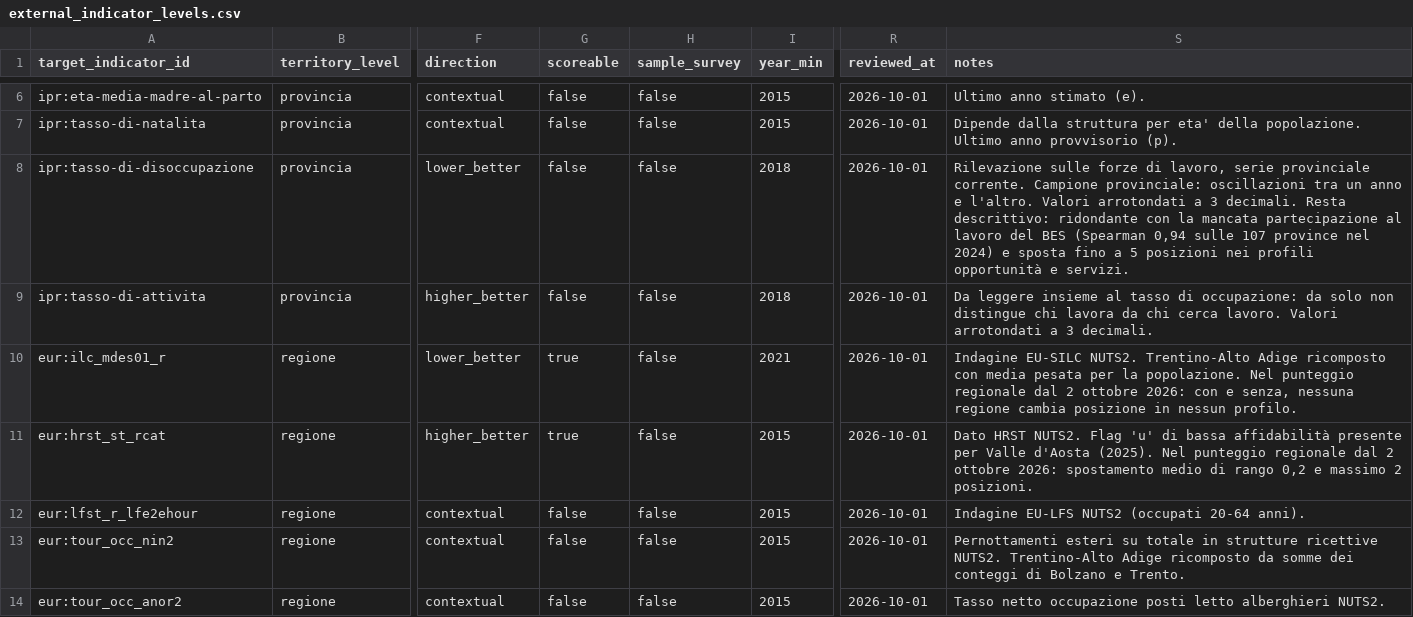
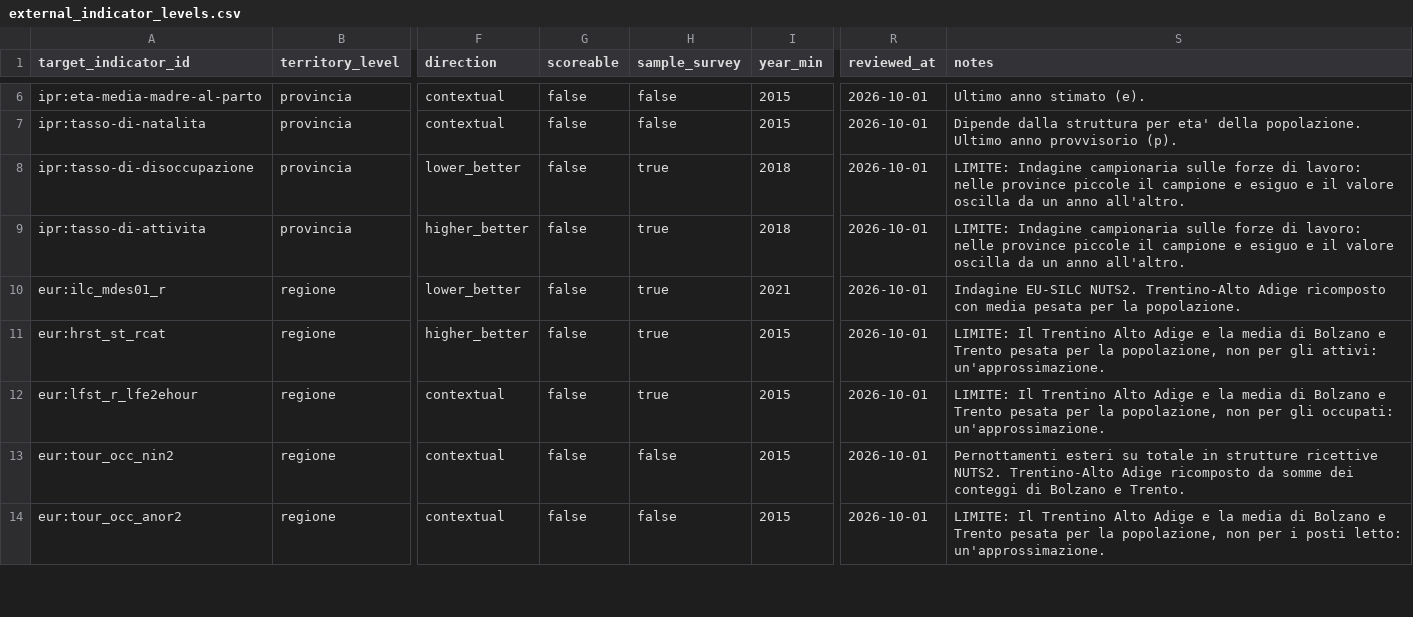
Before and after one commit to nmaiese/diset-viz, a CSV file: app/static/data/external/external_indicator_levels.csv, drawn as a sheet; only a part is shown, gaps mark what is left out; the diff covers the shown part only; the diff names each change by its address in the sheet, - before the commit and + after, or states it on an @@ line.

```diff
--- a/app/static/data/external/external_indicator_levels.csv
+++ b/app/static/data/external/external_indicator_levels.csv
-H8:H12 (sample_survey): false
+H8:H12 (sample_survey): true
-S8 (notes): Rilevazione sulle forze di lavoro, serie provinciale corrente. Campione provinciale: oscillazioni tra un anno e l'altro. Valori arrotondati a 3 decimali. Resta descrittivo: ridondante con la mancata partecipazione al lavoro del BES (Spearman 0,94 sulle 107 province nel 2024) e sposta fino a 5 posizioni nei profili opportunità e servizi.
+S8 (notes): LIMITE: Indagine campionaria sulle forze di lavoro: nelle province piccole il campione e esiguo e il valore oscilla da un anno all'altro.
-S9 (notes): Da leggere insieme al tasso di occupazione: da solo non distingue chi lavora da chi cerca lavoro. Valori arrotondati a 3 decimali.
+S9 (notes): LIMITE: Indagine campionaria sulle forze di lavoro: nelle province piccole il campione e esiguo e il valore oscilla da un anno all'altro.
-G10:G11 (scoreable): true
+G10:G11 (scoreable): false
-S10 (notes): …la popolazione. Nel punteggio regionale dal 2 ottobre 2026: con e senza, nessuna regione cambia posizione in nessun profilo.
+S10 (notes): …la popolazione.
-S11 (notes): Dato HRST NUTS2. Flag 'u' di bassa affidabilità presente per Valle d'Aosta (2025). Nel punteggio regionale dal 2 ottobre 2026: spostamento medio di rango 0,2 e massimo 2 posizioni.
+S11 (notes): LIMITE: Il Trentino Alto Adige e la media di Bolzano e Trento pesata per la popolazione, non per gli attivi: un'approssimazione.
-S12 (notes): Indagine EU-LFS NUTS2 (occupati 20-64 anni).
+S12 (notes): LIMITE: Il Trentino Alto Adige e la media di Bolzano e Trento pesata per la popolazione, non per gli occupati: un'approssimazione.
-S14 (notes): Tasso netto occupazione posti letto alberghieri NUTS2.
+S14 (notes): LIMITE: Il Trentino Alto Adige e la media di Bolzano e Trento pesata per la popolazione, non per i posti letto: un'approssimazione.
```
Also changed, not shown: 12 edited cells elsewhere in this file, config/game_indicators.csv, 8 other files.
